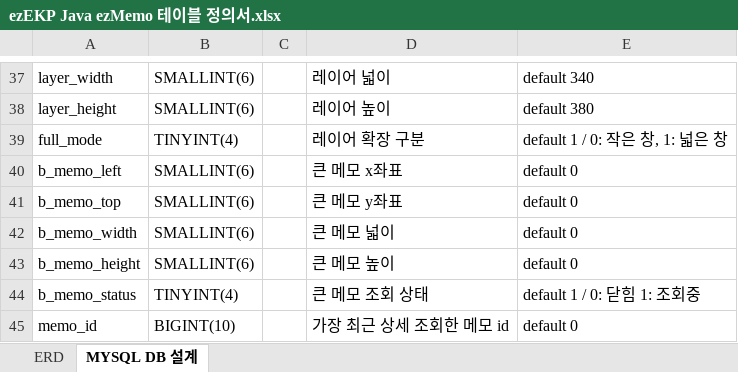
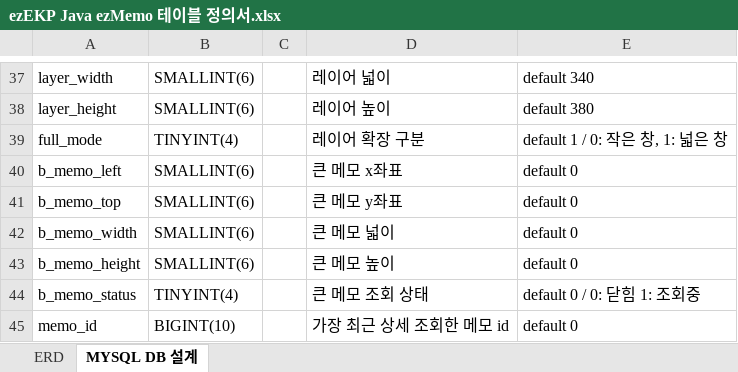
Before and after one commit to Shim8934/refactor_ezFlow4Java, an Excel workbook: docs/tech/ezMemo/ezEKP Java ezMemo 테이블 정의서.xlsx, sheet MYSQL DB 설계, drawn as a sheet; only a part is shown, gaps mark what is left out; values as stored, in another font and other column widths than the file's, no borders; the diff names each change by its address in the sheet, - before the commit and + after, or states it on an @@ line.

Commit message:
메모 테이블 정의서 큰 메모 조회상태 컬럼 설명 수정

```diff
--- a/docs/tech/ezMemo/ezEKP Java ezMemo 테이블 정의서.xlsx (sheet MYSQL DB 설계)
+++ b/docs/tech/ezMemo/ezEKP Java ezMemo 테이블 정의서.xlsx (sheet MYSQL DB 설계)
-E44: default 1 / 0: 닫힘 1: 조회중
+E44: default 0 / 0: 닫힘 1: 조회중
```
